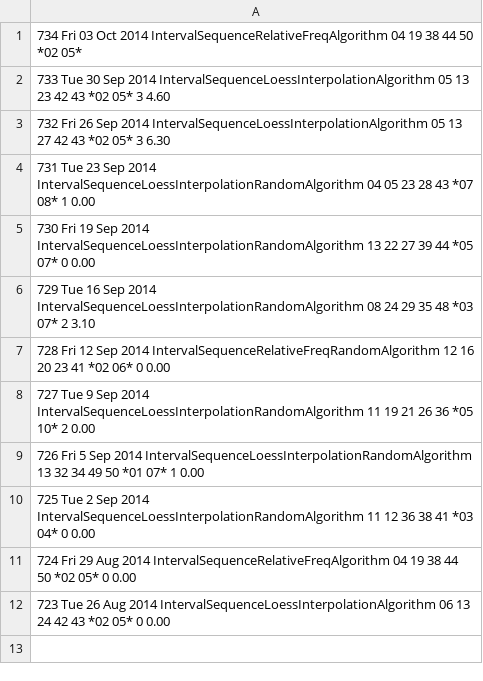
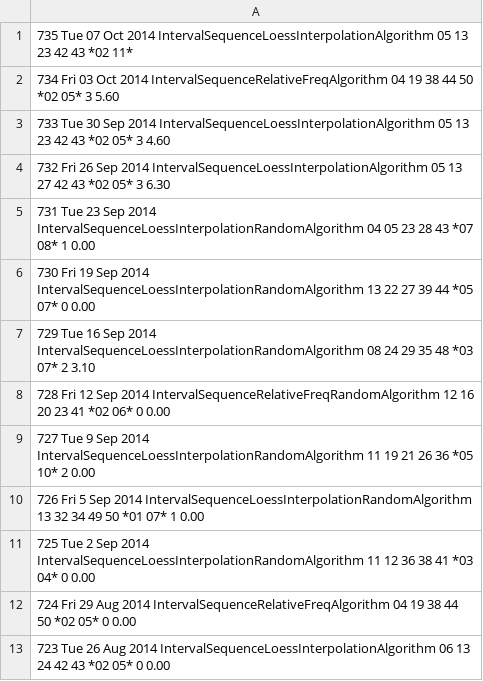
Before and after one commit to andremanuelbarbosa/euromillions-predictor, a CSV file: src/main/resources/bets.csv, drawn as a sheet.

```diff
--- a/src/main/resources/bets.csv
+++ b/src/main/resources/bets.csv
@@ -1,2 +1,3 @@
-734  Fri 03 Oct 2014                           IntervalSequenceRelativeFreqAlgorithm  04 19 38 44 50 *02 05*
+735  Tue 07 Oct 2014                     IntervalSequenceLoessInterpolationAlgorithm  05 13 23 42 43 *02 11*
+734  Fri 03 Oct 2014                           IntervalSequenceRelativeFreqAlgorithm  04 19 38 44 50 *02 05*  3  5.60
 733  Tue 30 Sep 2014                     IntervalSequenceLoessInterpolationAlgorithm  05 13 23 42 43 *02 05*  3  4.60
```
Also changed, not shown: src/main/resources/draws.csv, 2 other files.
